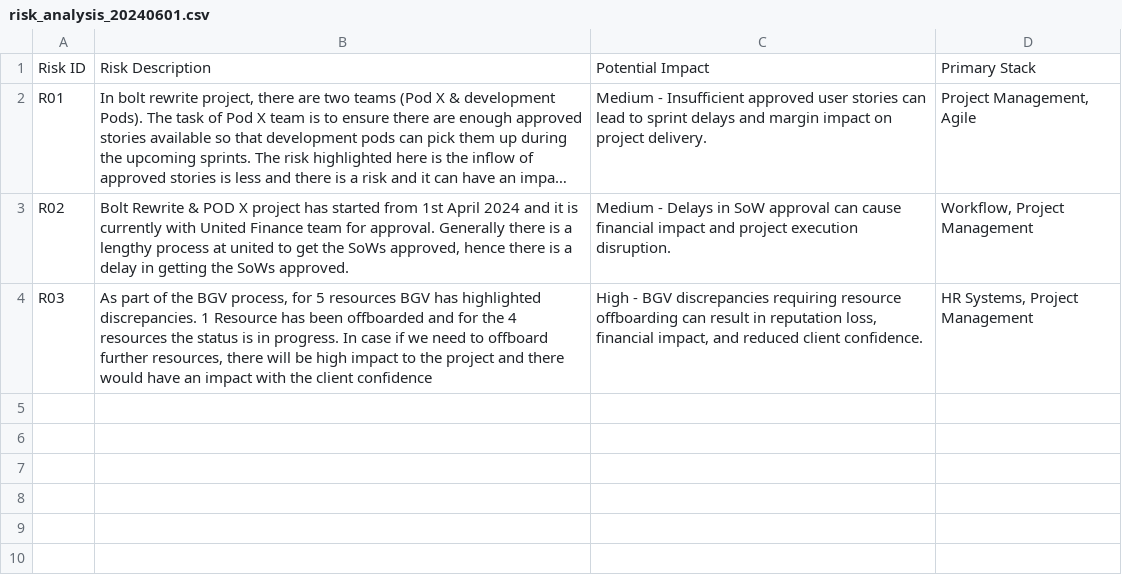
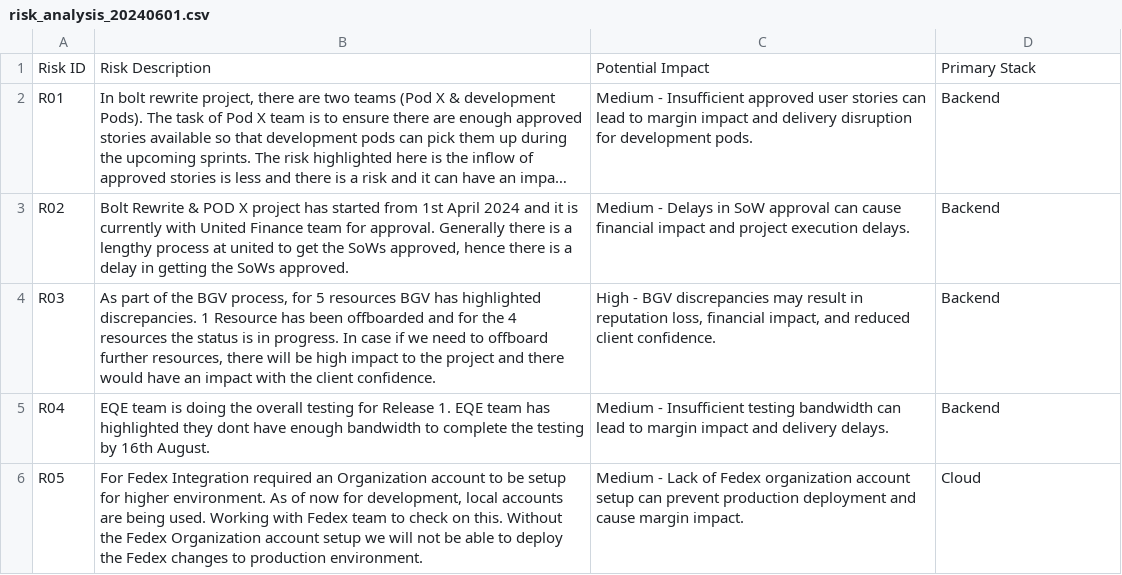
Before and after one commit to Suvathi-Priya/AAVA_DELEX, a CSV file: Output/risk_analysis_20240601.csv, drawn as a sheet; long unchanged cells end in …; the diff names each change by its address in the sheet, - before the commit and + after, or states it on an @@ line.

Commit message:
Add or update file: risk_analysis_20240601.csv

```diff
--- a/Output/risk_analysis_20240601.csv
+++ b/Output/risk_analysis_20240601.csv
-C2: …lead to sprint delays and margin impact on project delivery.
+C2: …lead to margin impact and delivery disruption for development pods.
-D2: Project Management, Agile
+D2: Backend
-C3: …project execution disruption.
+C3: …project execution delays.
-D3: Workflow, Project Management
+D3: Backend
-B4: …the client confidence
+B4: …the client confidence.
-C4: …BGV discrepancies requiring resource offboarding can result in…
+C4: …BGV discrepancies may result in…
-D4: HR Systems, Project Management
+D4: Backend
+row 5: R04 | EQE team is doing the overall testing for Release 1. EQE team has highlighted they dont have enough bandwidth to complete the testing by 16th August. | Medium - Insufficient testing bandwidth can lead to margin impact and delivery delays. | Backend
+row 6: R05 | For Fedex Integration required an Organization account to be setup for higher environment. As of now for development, local accounts are being used. Working with Fedex team to check on this. Without the Fedex Organization account setup we will not be able to deploy the Fedex changes to production environment. | Medium - Lack of Fedex organization account setup can prevent production deployment and cause margin impact. | Cloud
```
